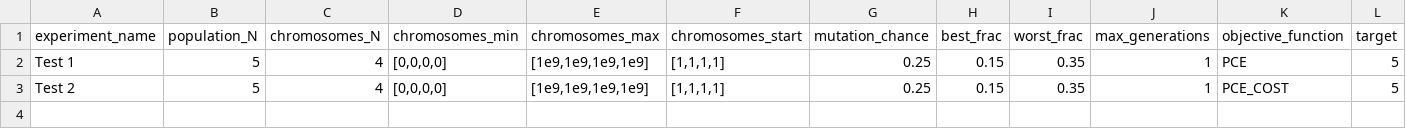
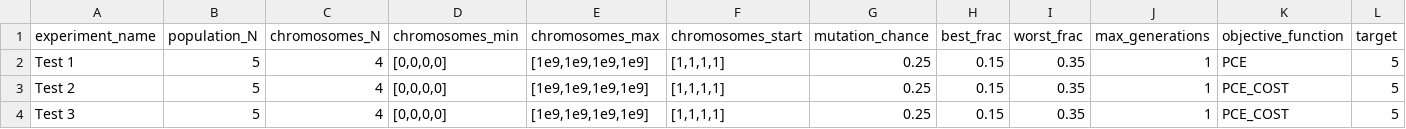
Before and after one commit to CaiWilliams/Experiment-Status, a CSV file: Completed_Experiments.csv, drawn as a sheet; only a part is shown; rows hold the shown columns only; the diff names each change by its address in the sheet, - before the commit and + after, or states it on an @@ line.

Commit message:
Experiment complete it 0.04 hrs

```diff
--- a/Completed_Experiments.csv
+++ b/Completed_Experiments.csv
+row 4: Test 3 | 5 | 4 | [0,0,0,0] | [1e9,1e9,1e9,1e9] | [1,1,1,1] | 0.25 | 0.15 | 0.35 | 1 | PCE_COST | 5
```
Also changed, not shown: Queued_Experiments.csv, 8 other files.
